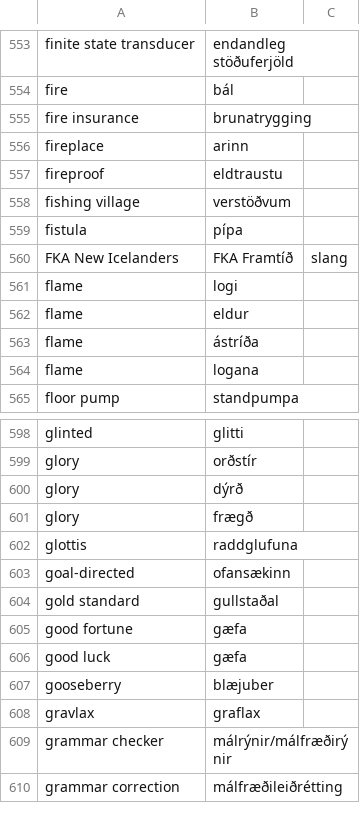
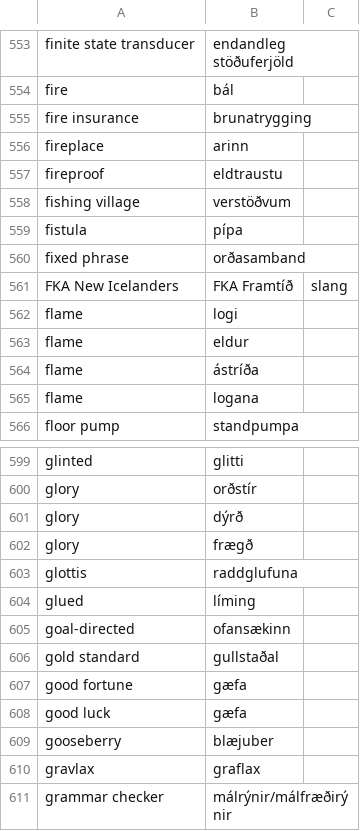
Before and after one commit to judyfong/dictionary, a CSV file: general.csv, drawn as a sheet; only a part is shown, gaps mark what is left out; the shorter side is filled out with more unchanged rows.

Commit message:
Update general.csv

```diff
--- a/general.csv
+++ b/general.csv
@@ -559,2 +559,3 @@ fishing village,verstöðvum
 fistula,pípa
+fixed phrase,orðasamband
 FKA New Icelanders,FKA Framtíð, slang
@@ -602,2 +603,3 @@ glory,frægð
 glottis,raddglufuna
+glued,líming
 goal-directed,ofansækinn
```
